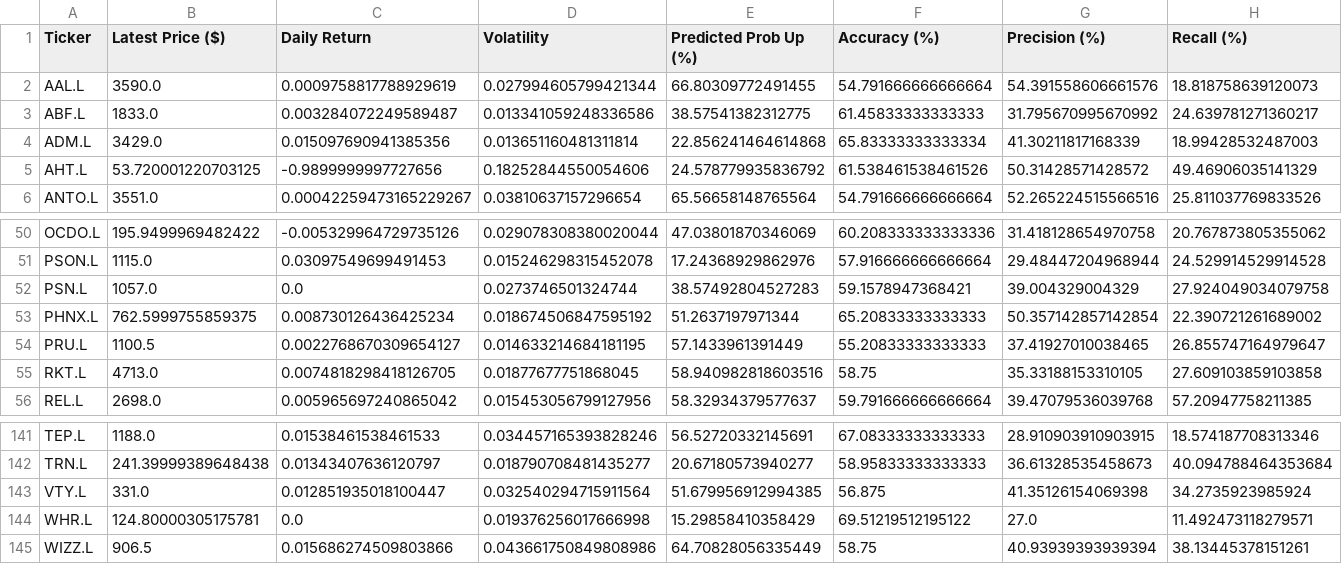
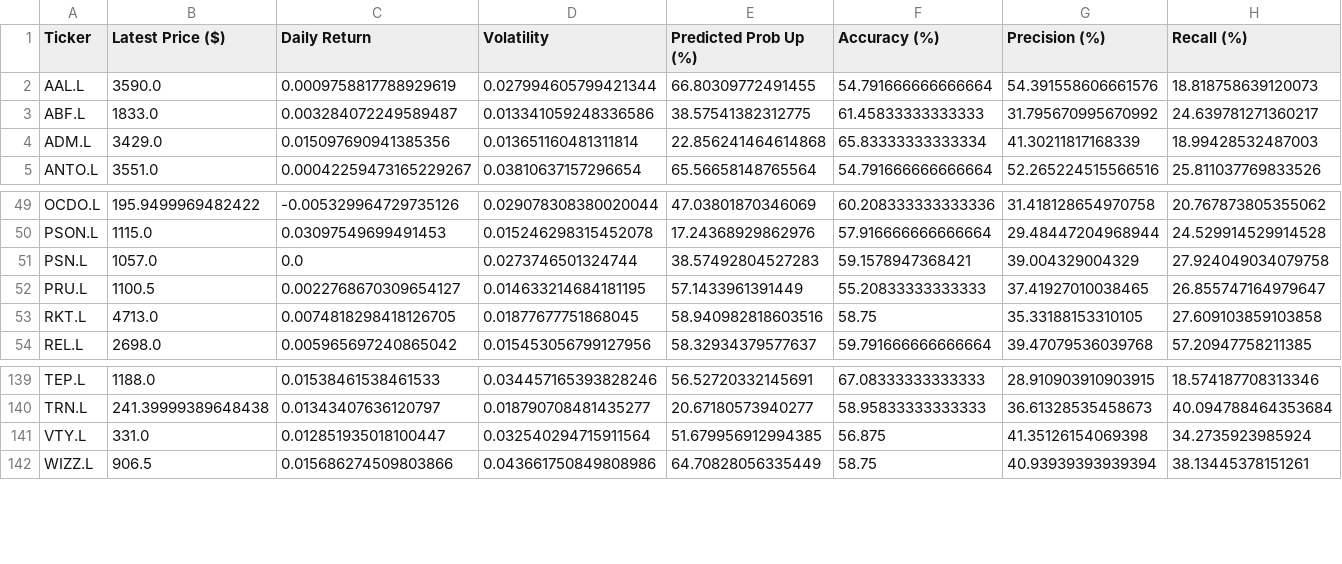
Before and after one commit to Toby0603/AlphaRank, a CSV file: results_ftse.csv, drawn as a sheet; only a part is shown, gaps mark what is left out; rows hold the shown columns only; the diff names each change by its address in the sheet, - before the commit and + after, or states it on an @@ line.

```diff
--- a/results_ftse.csv
+++ b/results_ftse.csv
-row 5: AHT.L | 53.720001220703125 | -0.9899999997727656 | 0.18252844550054606 | 24.578779935836792 | 61.538461538461526 | 50.31428571428572 | 49.46906035141329
-row 53: PHNX.L | 762.5999755859375 | 0.008730126436425234 | 0.018674506847595192 | 51.2637197971344 | 65.20833333333333 | 50.357142857142854 | 22.390721261689002
-row 144: WHR.L | 124.80000305175781 | 0.0 | 0.019376256017666998 | 15.29858410358429 | 69.51219512195122 | 27.0 | 11.492473118279571
```
Also changed, not shown: benchmark_summary.csv, failed_tickers.csv, 2 other files.
